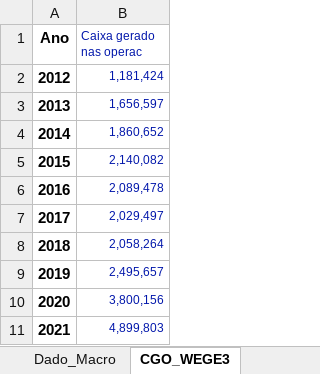
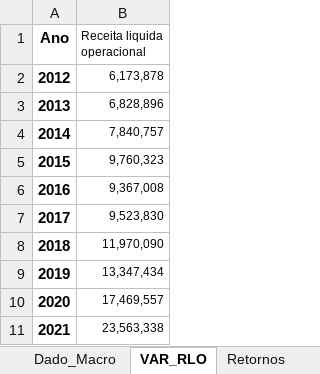
Before and after one commit to gabrielperussi/Dados_WEGE3, an Excel workbook: Dados_WEGE3.xlsx, sheet VAR_RLO, drawn as a sheet; values as stored, in another font and other column widths than the file's, no borders; the diff names each change by its address in the sheet, - before the commit and + after, or states it on an @@ line.

Commit message:
Add files via upload

```diff
--- a/Dados_WEGE3.xlsx (sheet VAR_RLO)
+++ b/Dados_WEGE3.xlsx (sheet VAR_RLO)
-sheet tab: CGO_WEGE3
+sheet tab: VAR_RLO
-B1: Caixa gerado nas operac
+B1: Receita liquida operacional
-B1:B11 text colour: #0015AA
+B1:B11 text colour: black
-B2 (Receita liquida operacional): 1,181,424
+B2 (Receita liquida operacional): 6,173,878
-B3 (Receita liquida operacional): 1,656,597
+B3 (Receita liquida operacional): 6,828,896
-B4 (Receita liquida operacional): 1,860,652
+B4 (Receita liquida operacional): 7,840,757
-B5 (Receita liquida operacional): 2,140,082
+B5 (Receita liquida operacional): 9,760,323
-B6 (Receita liquida operacional): 2,089,478
+B6 (Receita liquida operacional): 9,367,008
-B7 (Receita liquida operacional): 2,029,497
+B7 (Receita liquida operacional): 9,523,830
-B8 (Receita liquida operacional): 2,058,264
+B8 (Receita liquida operacional): 11,970,090
-B9 (Receita liquida operacional): 2,495,657
+B9 (Receita liquida operacional): 13,347,434
-B10 (Receita liquida operacional): 3,800,156
+B10 (Receita liquida operacional): 17,469,557
-B11 (Receita liquida operacional): 4,899,803
+B11 (Receita liquida operacional): 23,563,338
```
